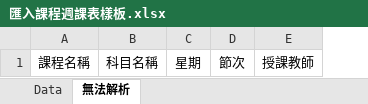
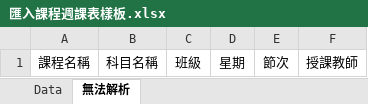
Before and after one commit to ischoolinc/SHDataParse, an Excel workbook: WeekCourseRecordsParse/Template/匯入課程週課表樣板.xlsx, sheet 無法解析, drawn as a sheet; values as stored, in another font and other column widths than the file's, no borders; the diff names each change by its address in the sheet, - before the commit and + after, or states it on an @@ line.

```diff
--- a/WeekCourseRecordsParse/Template/匯入課程週課表樣板.xlsx (sheet 無法解析)
+++ b/WeekCourseRecordsParse/Template/匯入課程週課表樣板.xlsx (sheet 無法解析)
+column C, row 1: 班級
```
Also changed, not shown: 2 other files.
